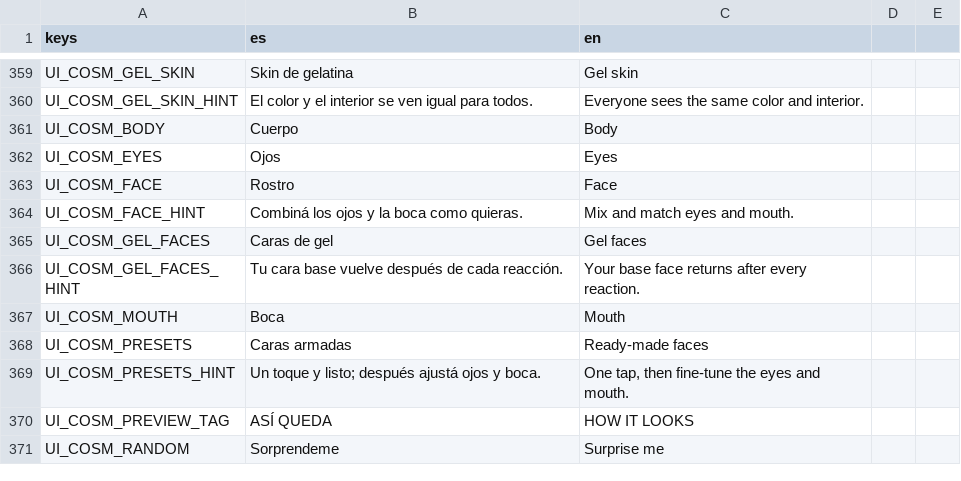
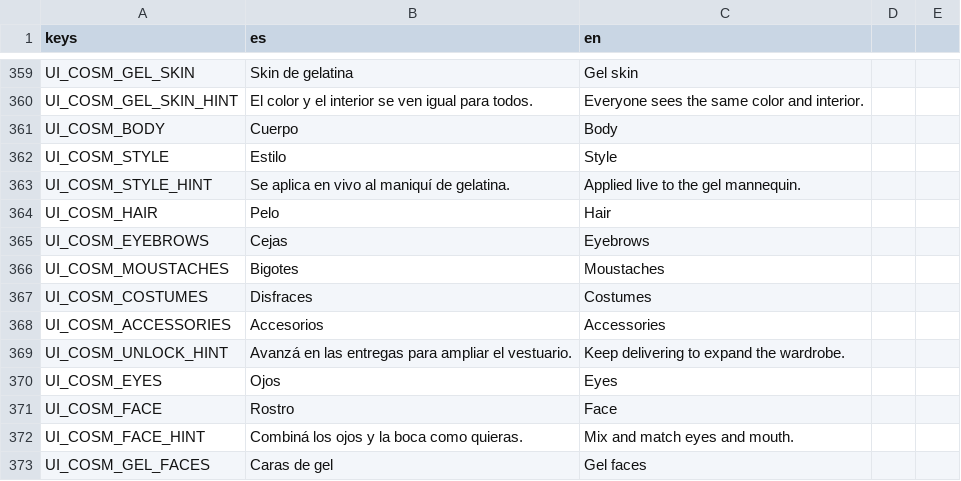
Before and after one commit to Delestal94/Prometeus, a CSV file: do-not-drop/translations/strings_ui.csv, drawn as a sheet; only a part is shown, gaps mark what is left out; the shorter side is filled out with more unchanged rows; the diff names each change by its address in the sheet, - before the commit and + after, or states it on an @@ line.

```diff
--- a/do-not-drop/translations/strings_ui.csv
+++ b/do-not-drop/translations/strings_ui.csv
+row 362: UI_COSM_STYLE | Estilo | Style
+row 363: UI_COSM_STYLE_HINT | Se aplica en vivo al maniquí de gelatina. | Applied live to the gel mannequin.
+row 364: UI_COSM_HAIR | Pelo | Hair
+row 365: UI_COSM_EYEBROWS | Cejas | Eyebrows
+row 366: UI_COSM_MOUSTACHES | Bigotes | Moustaches
+row 367: UI_COSM_COSTUMES | Disfraces | Costumes
+row 368: UI_COSM_ACCESSORIES | Accesorios | Accessories
+row 369: UI_COSM_UNLOCK_HINT | Avanzá en las entregas para ampliar el vestuario. | Keep delivering to expand the wardrobe.
```
Also changed, not shown: 5 other files.
